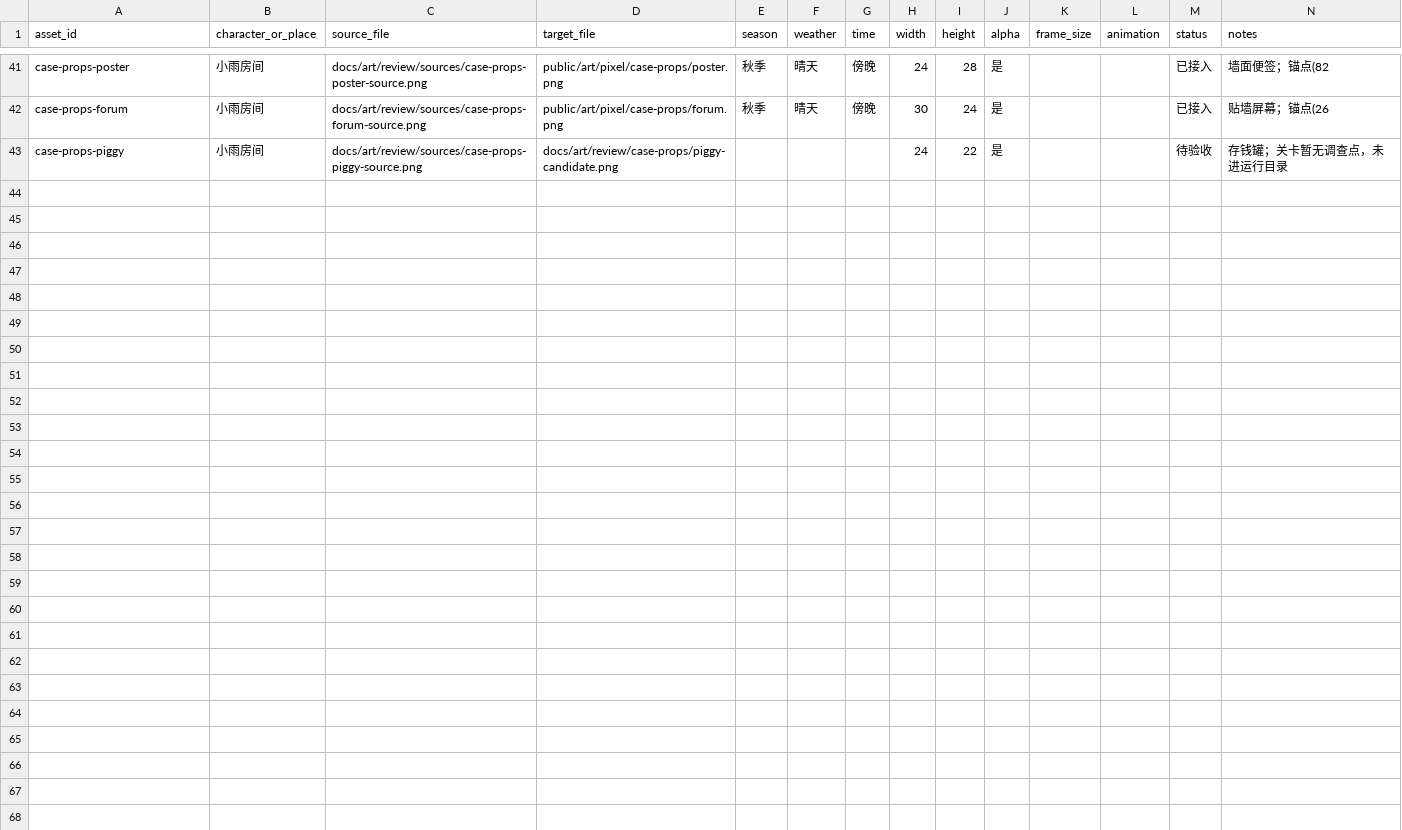
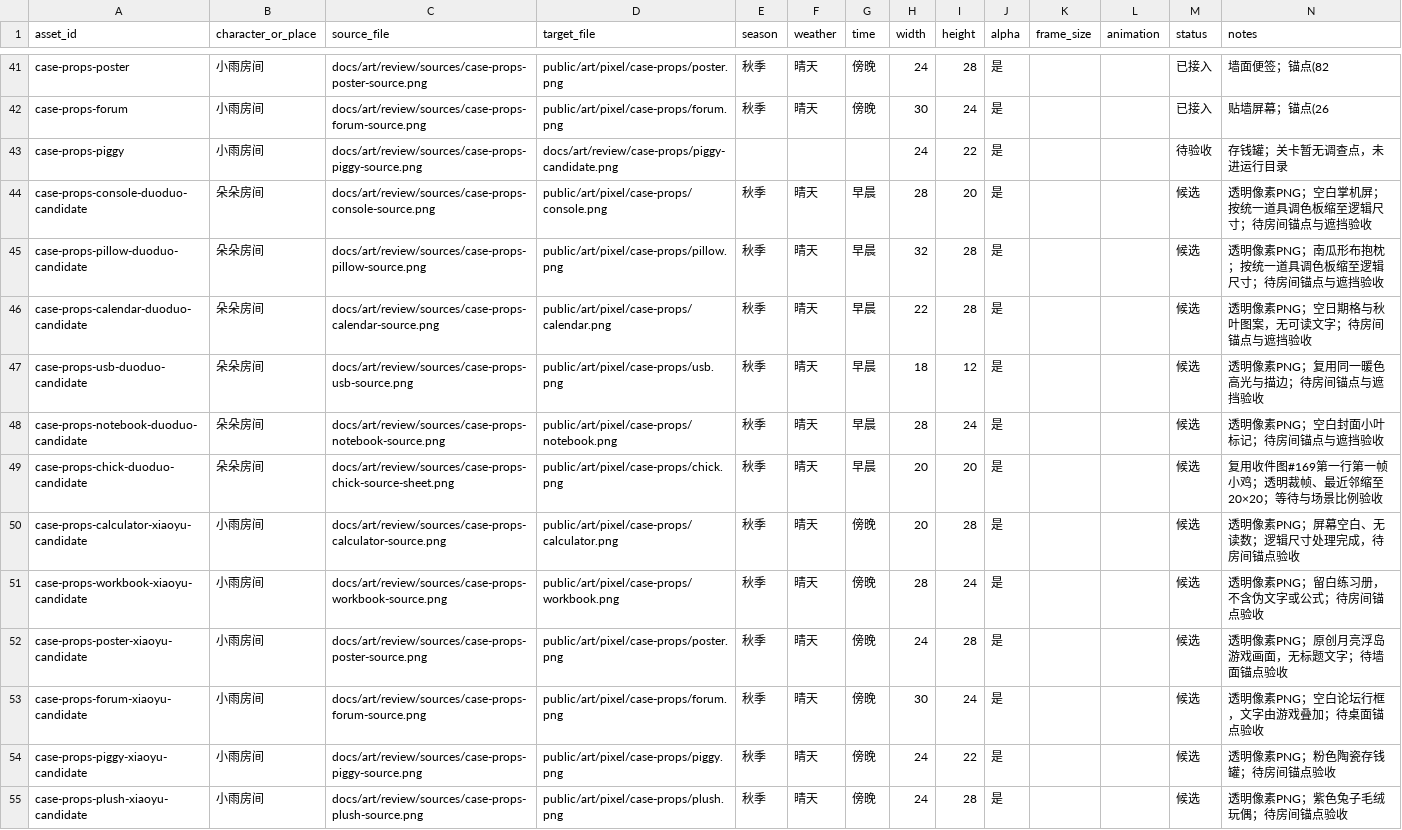
Before and after one commit to Asuka0622/rea-, a CSV file: docs/art/delivery-2026-10-17.csv, drawn as a sheet; only a part is shown, gaps mark what is left out; rows hold the shown columns only; the diff names each change by its address in the sheet, - before the commit and + after, or states it on an @@ line.

```diff
--- a/docs/art/delivery-2026-10-17.csv
+++ b/docs/art/delivery-2026-10-17.csv
+row 44: case-props-console-duoduo-candidate | 朵朵房间 | docs/art/review/sources/case-props-console-source.png | public/art/pixel/case-props/console.png | 秋季 | 晴天 | 早晨 | 28 | 20 | 是 |  |  | 候选 | 透明像素PNG；空白掌机屏；按统一道具调色板缩至逻辑尺寸；待房间锚点与遮挡验收
+row 45: case-props-pillow-duoduo-candidate | 朵朵房间 | docs/art/review/sources/case-props-pillow-source.png | public/art/pixel/case-props/pillow.png | 秋季 | 晴天 | 早晨 | 32 | 28 | 是 |  |  | 候选 | 透明像素PNG；南瓜形布抱枕；按统一道具调色板缩至逻辑尺寸；待房间锚点与遮挡验收
+row 46: case-props-calendar-duoduo-candidate | 朵朵房间 | docs/art/review/sources/case-props-calendar-source.png | public/art/pixel/case-props/calendar.png | 秋季 | 晴天 | 早晨 | 22 | 28 | 是 |  |  | 候选 | 透明像素PNG；空日期格与秋叶图案，无可读文字；待房间锚点与遮挡验收
+row 47: case-props-usb-duoduo-candidate | 朵朵房间 | docs/art/review/sources/case-props-usb-source.png | public/art/pixel/case-props/usb.png | 秋季 | 晴天 | 早晨 | 18 | 12 | 是 |  |  | 候选 | 透明像素PNG；复用同一暖色高光与描边；待房间锚点与遮挡验收
+row 48: case-props-notebook-duoduo-candidate | 朵朵房间 | docs/art/review/sources/case-props-notebook-source.png | public/art/pixel/case-props/notebook.png | 秋季 | 晴天 | 早晨 | 28 | 24 | 是 |  |  | 候选 | 透明像素PNG；空白封面小叶标记；待房间锚点与遮挡验收
+row 49: case-props-chick-duoduo-candidate | 朵朵房间 | docs/art/review/sources/case-props-chick-source-sheet.png | public/art/pixel/case-props/chick.png | 秋季 | 晴天 | 早晨 | 20 | 20 | 是 |  |  | 候选 | 复用收件图#169第一行第一帧小鸡；透明裁帧、最近邻缩至20×20；等待与场景比例验收
+row 50: case-props-calculator-xiaoyu-candidate | 小雨房间 | docs/art/review/sources/case-props-calculator-source.png | public/art/pixel/case-props/calculator.png | 秋季 | 晴天 | 傍晚 | 20 | 28 | 是 |  |  | 候选 | 透明像素PNG；屏幕空白、无读数；逻辑尺寸处理完成，待房间锚点验收
+row 51: case-props-workbook-xiaoyu-candidate | 小雨房间 | docs/art/review/sources/case-props-workbook-source.png | public/art/pixel/case-props/workbook.png | 秋季 | 晴天 | 傍晚 | 28 | 24 | 是 |  |  | 候选 | 透明像素PNG；留白练习册，不含伪文字或公式；待房间锚点验收
+row 52: case-props-poster-xiaoyu-candidate | 小雨房间 | docs/art/review/sources/case-props-poster-source.png | public/art/pixel/case-props/poster.png | 秋季 | 晴天 | 傍晚 | 24 | 28 | 是 |  |  | 候选 | 透明像素PNG；原创月亮浮岛游戏画面，无标题文字；待墙面锚点验收
+row 53: case-props-forum-xiaoyu-candidate | 小雨房间 | docs/art/review/sources/case-props-forum-source.png | public/art/pixel/case-props/forum.png | 秋季 | 晴天 | 傍晚 | 30 | 24 | 是 |  |  | 候选 | 透明像素PNG；空白论坛行框，文字由游戏叠加；待桌面锚点验收
+row 54: case-props-piggy-xiaoyu-candidate | 小雨房间 | docs/art/review/sources/case-props-piggy-source.png | public/art/pixel/case-props/piggy.png | 秋季 | 晴天 | 傍晚 | 24 | 22 | 是 |  |  | 候选 | 透明像素PNG；粉色陶瓷存钱罐；待房间锚点验收
+row 55: case-props-plush-xiaoyu-candidate | 小雨房间 | docs/art/review/sources/case-props-plush-source.png | public/art/pixel/case-props/plush.png | 秋季 | 晴天 | 傍晚 | 24 | 28 | 是 |  |  | 候选 | 透明像素PNG；紫色兔子毛绒玩偶；待房间锚点验收
```
Also changed, not shown: 1 other file.
